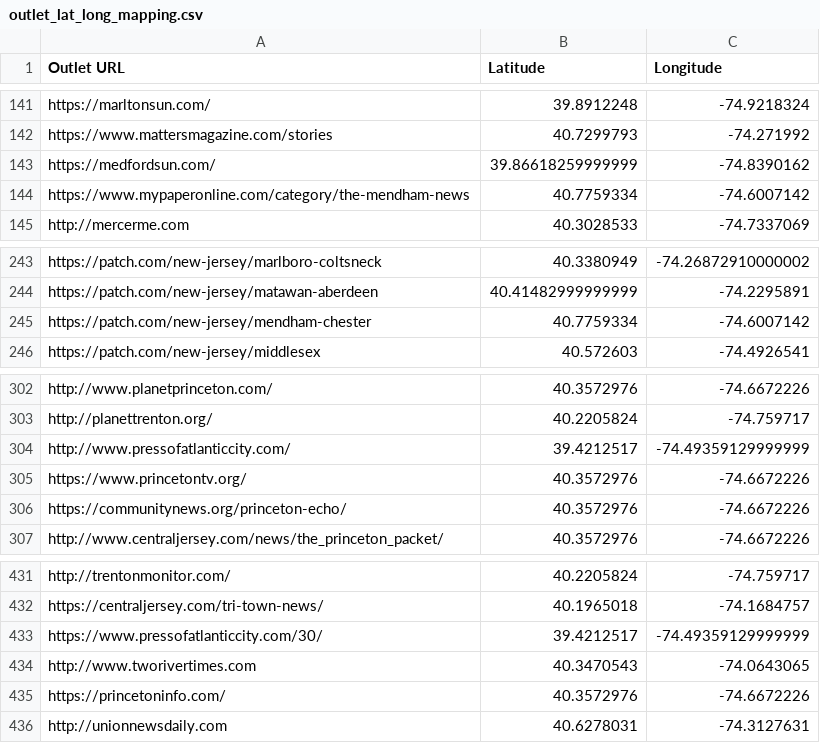
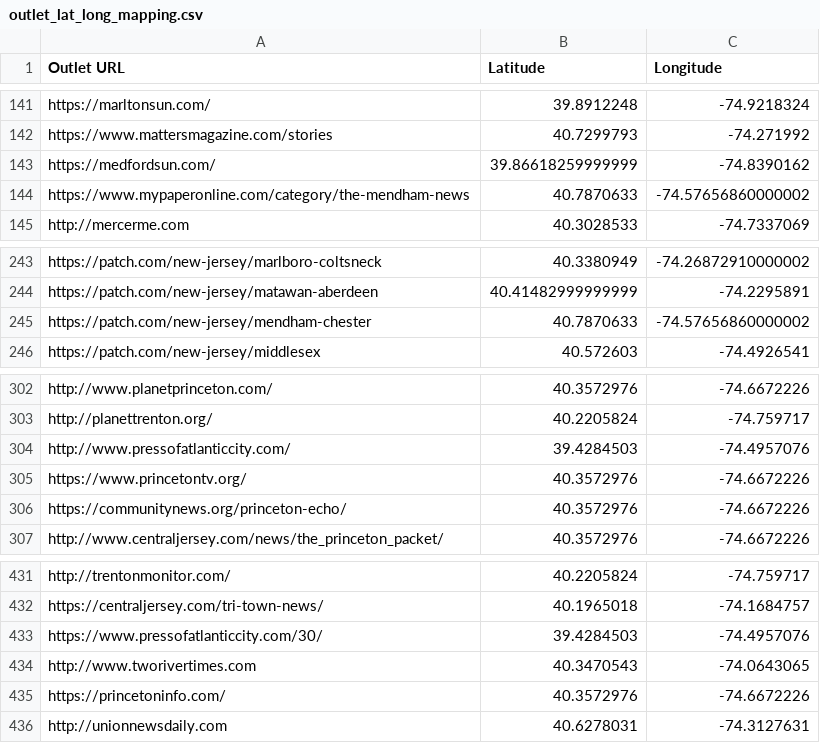
Before and after one commit to RutgersComLab/nj-local-news-analysis, a CSV file: outlet_lat_long_mapping.csv, drawn as a sheet; only a part is shown, gaps mark what is left out.

```diff
--- a/outlet_lat_long_mapping.csv
+++ b/outlet_lat_long_mapping.csv
@@ -143,3 +143,3 @@ https://www.mattersmagazine.com/stories,40.7299793,-74.271992
 https://medfordsun.com/,39.86618259999999,-74.8390162
-https://www.mypaperonline.com/category/the-mendham-news,40.7759334,-74.6007142
+https://www.mypaperonline.com/category/the-mendham-news,40.7870633,-74.57656860000002
 http://mercerme.com,40.3028533,-74.7337069
@@ -244,3 +244,3 @@ https://patch.com/new-jersey/marlboro-coltsneck,40.3380949,-74.26872910000002
 https://patch.com/new-jersey/matawan-aberdeen,40.41482999999999,-74.2295891
-https://patch.com/new-jersey/mendham-chester,40.7759334,-74.6007142
+https://patch.com/new-jersey/mendham-chester,40.7870633,-74.57656860000002
 https://patch.com/new-jersey/middlesex,40.572603,-74.4926541
@@ -303,3 +303,3 @@ http://www.planetprinceton.com/,40.3572976,-74.6672226
 http://planettrenton.org/,40.2205824,-74.759717
-http://www.pressofatlanticcity.com/,39.4212517,-74.49359129999999
+http://www.pressofatlanticcity.com/,39.4284503,-74.4957076
 https://www.princetontv.org/,40.3572976,-74.6672226
@@ -432,3 +432,3 @@ http://trentonmonitor.com/,40.2205824,-74.759717
 https://centraljersey.com/tri-town-news/,40.1965018,-74.1684757
-https://www.pressofatlanticcity.com/30/,39.4212517,-74.49359129999999
+https://www.pressofatlanticcity.com/30/,39.4284503,-74.4957076
 http://www.tworivertimes.com,40.3470543,-74.0643065
```
Also changed, not shown: loc_store.csv, news_articles_info_1.csv, 2 other files.
